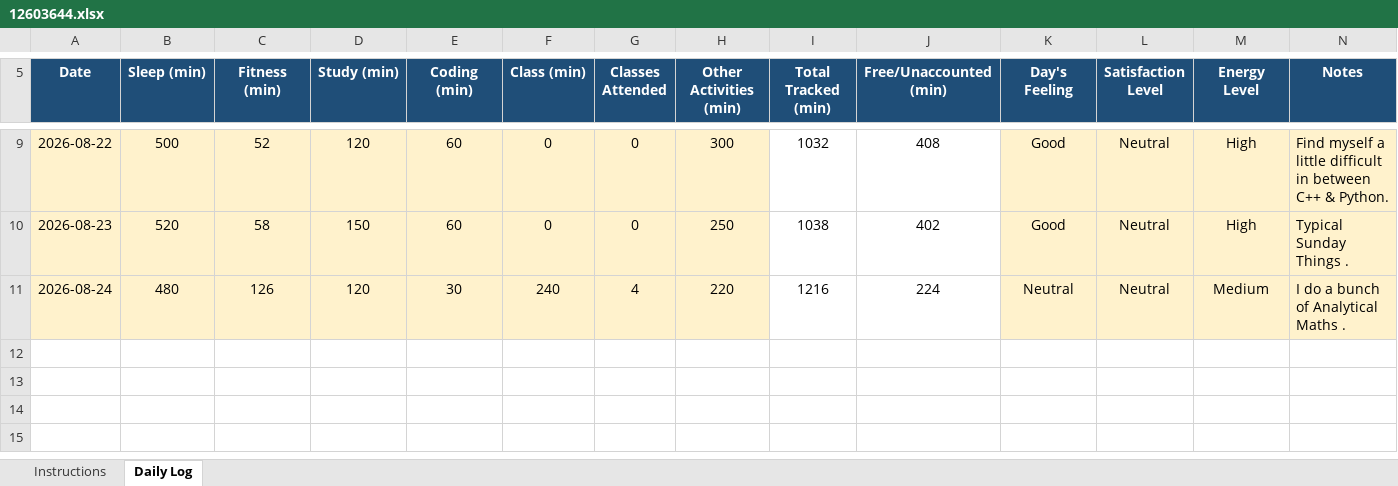
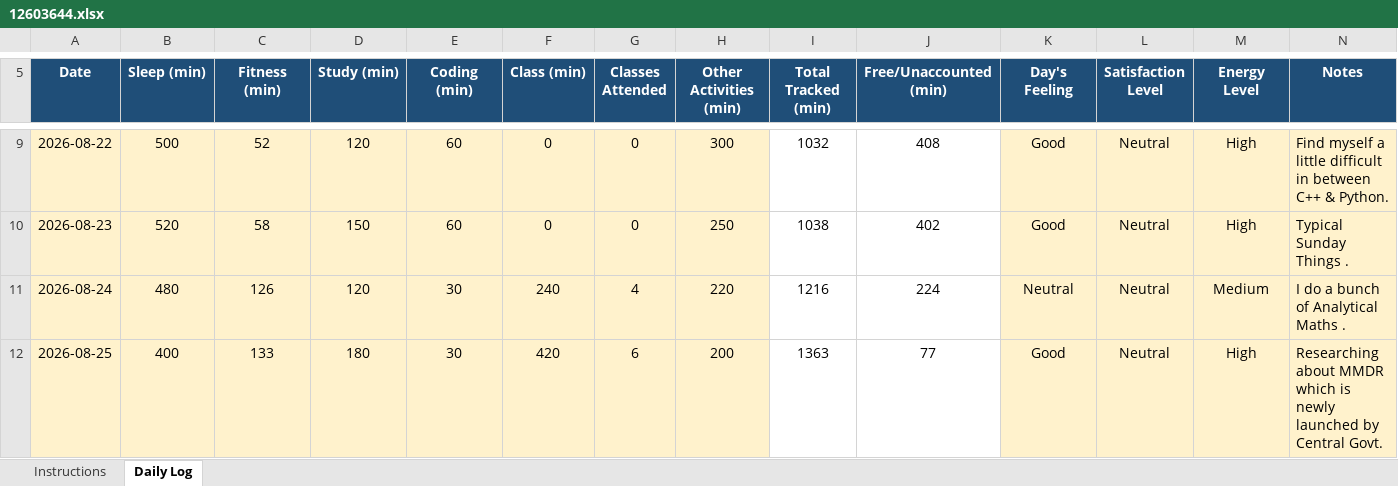
Before and after one commit to hritish2005/12603644, an Excel workbook: 12603644.xlsx, sheet Daily Log, drawn as a sheet; only a part is shown, gaps mark what is left out; values as stored, in another font and other column widths than the file's, no borders; conditional formats not drawn; the diff names each change by its address in the sheet, - before the commit and + after, or states it on an @@ line.

Commit message:
Changes For the Date 25th Aug 2026

```diff
--- a/12603644.xlsx (sheet Daily Log)
+++ b/12603644.xlsx (sheet Daily Log)
+row 12: 2026-08-25 | 400 | 133 | 180 | 30 | 420 | 6 | 200 | 1363 | 77 | Good | Neutral | High | Researching about MMDR which is newly launched by Central Govt.
```
